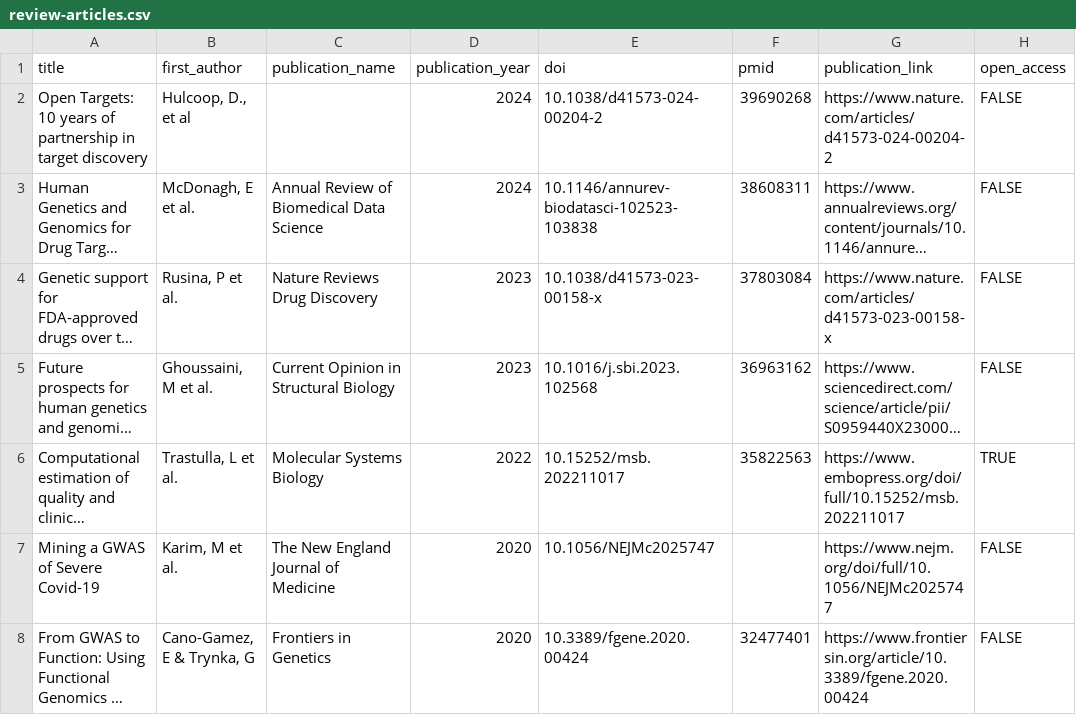
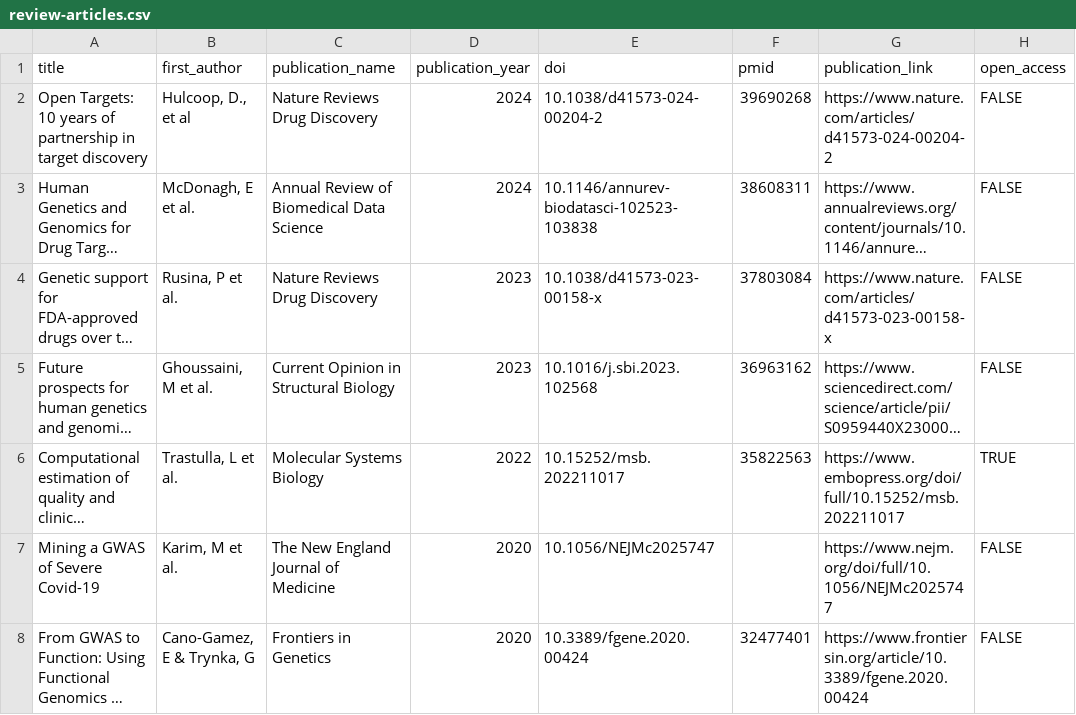
Before and after one commit to opentargets/opentargets.github.io, a CSV file: _data/review-articles.csv, drawn as a sheet; only a part is shown; long unchanged cells end in …; the diff names each change by its address in the sheet, - before the commit and + after, or states it on an @@ line.

Commit message:
Add files via upload

```diff
--- a/_data/review-articles.csv
+++ b/_data/review-articles.csv
-C2 (publication_name): (empty)
+C2 (publication_name): Nature Reviews Drug Discovery
```
